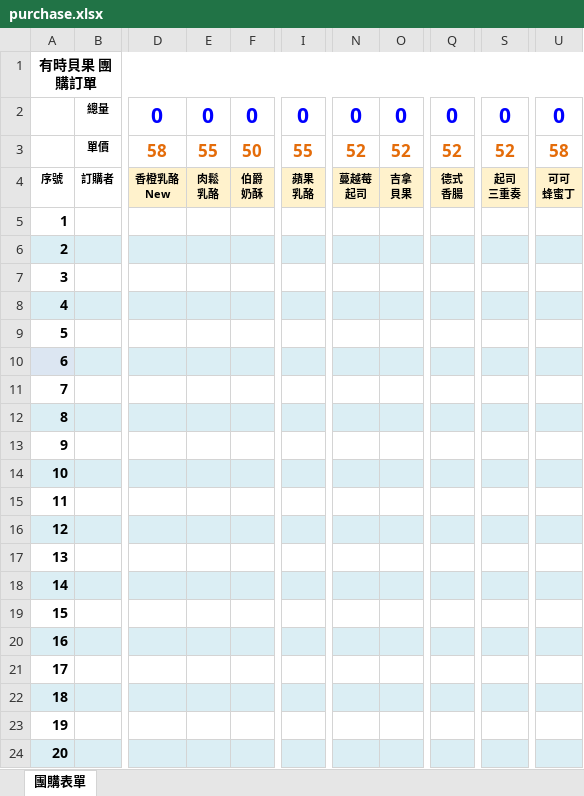
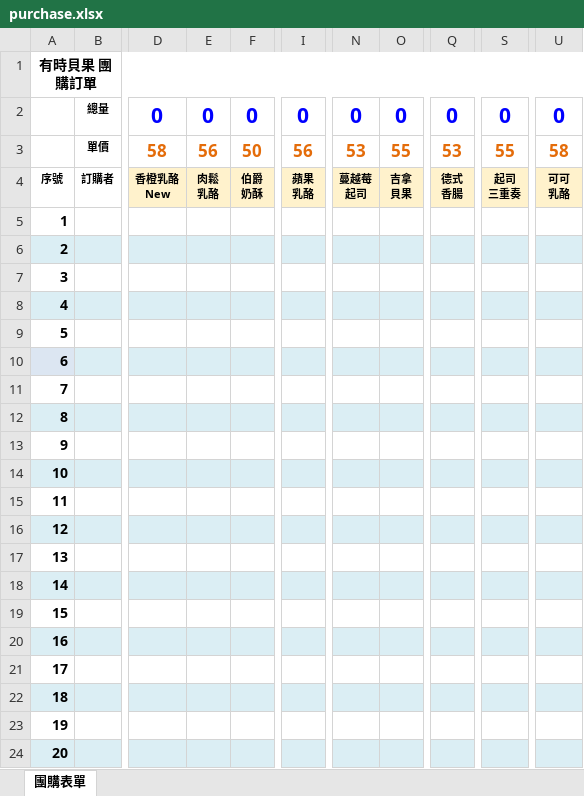
Before and after one commit to nieo7/suntime, an Excel workbook: form/purchase.xlsx, sheet 團購表單, drawn as a sheet; only a part is shown, gaps mark what is left out; values as stored, in another font and other column widths than the file's, no borders; ↵ is a line break in a cell; the diff names each change by its address in the sheet, - before the commit and + after, or states it on an @@ line.

```diff
--- a/form/purchase.xlsx (sheet 團購表單)
+++ b/form/purchase.xlsx (sheet 團購表單)
-E3: 55
+E3: 56
-I3: 55
+I3: 56
-N3: 52
+N3: 53
-O3: 52
+O3: 55
-Q3: 52
+Q3: 53
-S3: 52
+S3: 55
-U4: 可可 ↵ 蜂蜜丁
+U4: 可可 ↵ 乳酪
```
Also changed, not shown: 1 other file.
